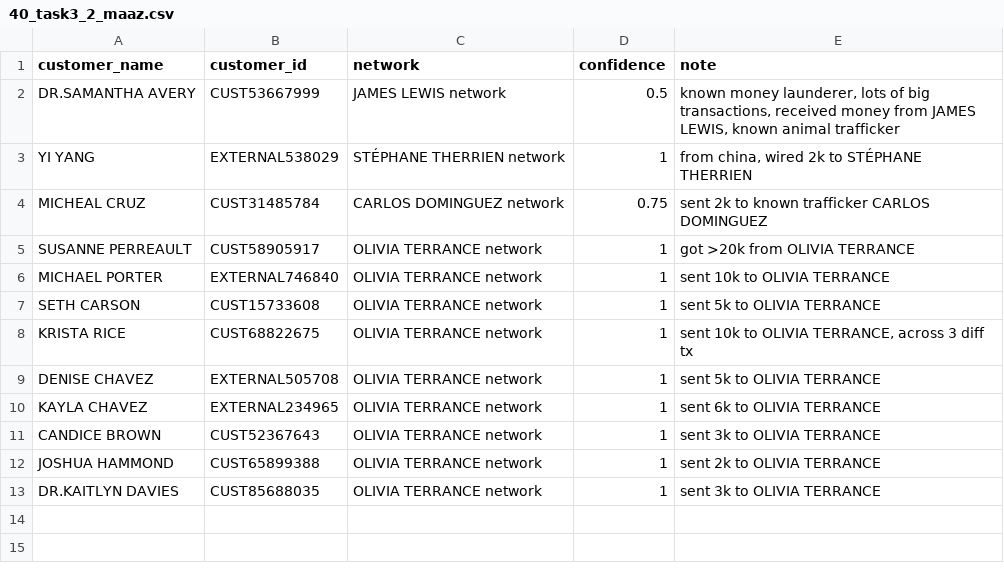
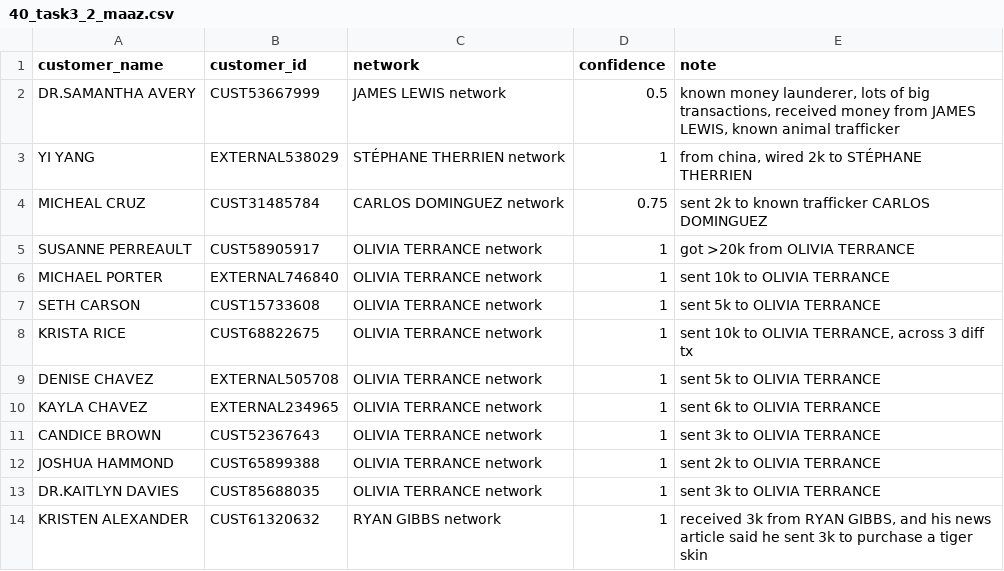
Before and after one commit to jwardbond/2023-imi-bigdata, a CSV file: final_submission/40_task3_2_maaz.csv, drawn as a sheet.

```diff
--- a/final_submission/40_task3_2_maaz.csv
+++ b/final_submission/40_task3_2_maaz.csv
@@ -13 +13,2 @@ JOSHUA HAMMOND,CUST65899388,OLIVIA TERRANCE network,1,sent 2k to OLIVIA TERRANCE
 DR.KAITLYN DAVIES,CUST85688035,OLIVIA TERRANCE network,1,sent 3k to OLIVIA TERRANCE
+KRISTEN ALEXANDER,CUST61320632,RYAN GIBBS network,1,"received 3k from RYAN GIBBS, and his news article said he sent 3k to purchase a tiger skin"
```
Also changed, not shown: final_submission/40_task3_1_maaz.csv.
